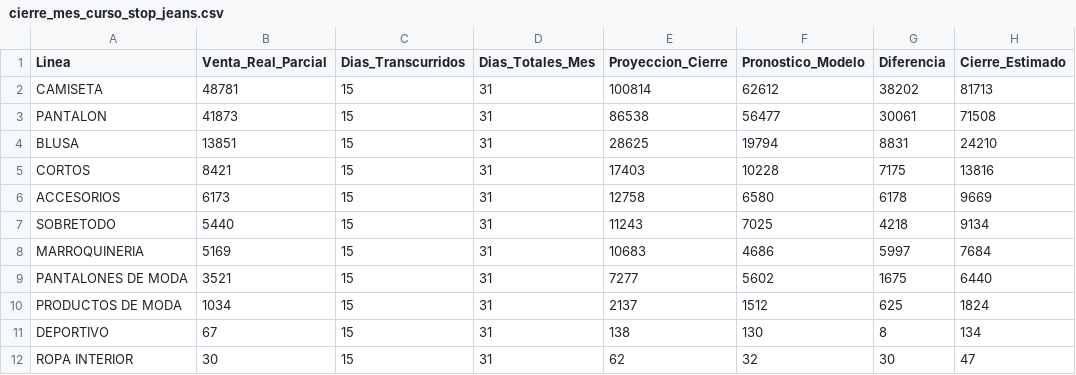
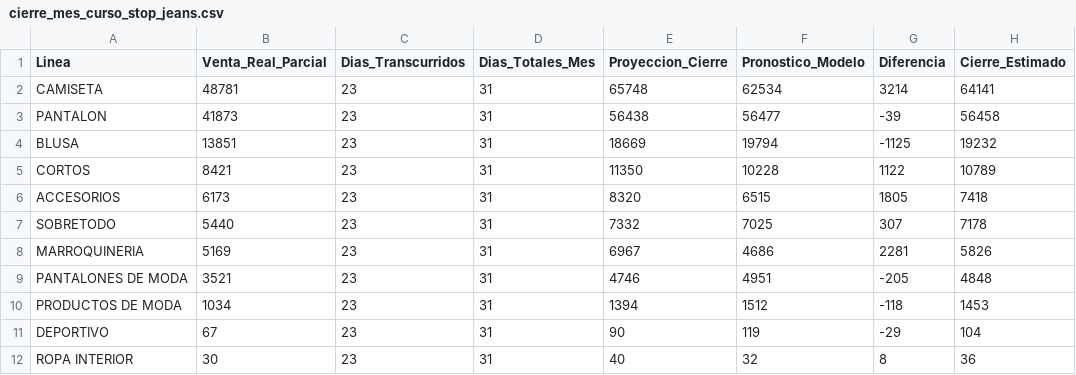
Before and after one commit to CamiloRa98/stopjeans-pronostico, a CSV file: data/cierre_mes_curso_stop_jeans.csv, drawn as a sheet.

```diff
--- a/data/cierre_mes_curso_stop_jeans.csv
+++ b/data/cierre_mes_curso_stop_jeans.csv
@@ -1,12 +1,12 @@
 Linea,Venta_Real_Parcial,Dias_Transcurridos,Dias_Totales_Mes,Proyeccion_Cierre,Pronostico_Modelo,Diferencia,Cierre_Estimado
-CAMISETA,48781,15,31,100814,62612,38202,81713
-PANTALON,41873,15,31,86538,56477,30061,71508
-BLUSA,13851,15,31,28625,19794,8831,24210
-CORTOS,8421,15,31,17403,10228,7175,13816
-ACCESORIOS,6173,15,31,12758,6580,6178,9669
-SOBRETODO,5440,15,31,11243,7025,4218,9134
-MARROQUINERIA,5169,15,31,10683,4686,5997,7684
-PANTALONES DE MODA,3521,15,31,7277,5602,1675,6440
-PRODUCTOS DE MODA,1034,15,31,2137,1512,625,1824
-DEPORTIVO,67,15,31,138,130,8,134
-ROPA INTERIOR,30,15,31,62,32,30,47
+CAMISETA,48781,23,31,65748,62534,3214,64141
+PANTALON,41873,23,31,56438,56477,-39,56458
+BLUSA,13851,23,31,18669,19794,-1125,19232
+CORTOS,8421,23,31,11350,10228,1122,10789
+ACCESORIOS,6173,23,31,8320,6515,1805,7418
+SOBRETODO,5440,23,31,7332,7025,307,7178
+MARROQUINERIA,5169,23,31,6967,4686,2281,5826
+PANTALONES DE MODA,3521,23,31,4746,4951,-205,4848
+PRODUCTOS DE MODA,1034,23,31,1394,1512,-118,1453
+DEPORTIVO,67,23,31,90,119,-29,104
+ROPA INTERIOR,30,23,31,40,32,8,36
```
